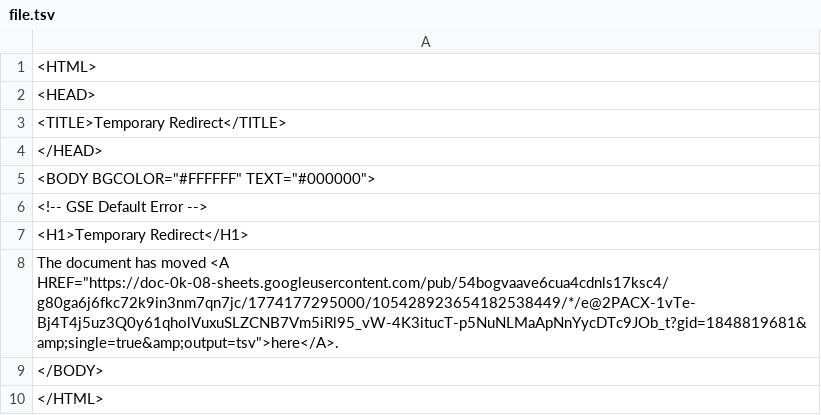
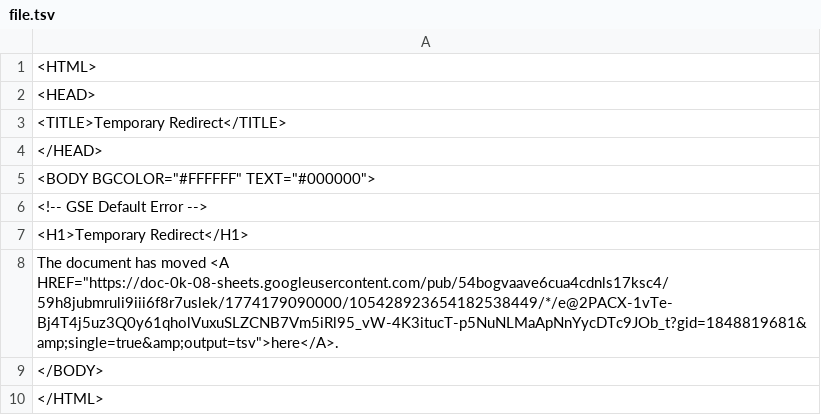
Before and after one commit to bostonshowcal/bostonshowcal, a TSV file: file.tsv, drawn as a sheet.

Commit message:
new date commit

```diff
--- a/file.tsv
+++ b/file.tsv
@@ -7,3 +7,3 @@
 <H1>Temporary Redirect</H1>
-The document has moved <A HREF="https://doc-0k-08-sheets.googleusercontent.com/pub/54bogvaave6cua4cdnls17ksc4/g80ga6j6fkc72k9in3nm7qn7jc/1774177295000/105428923654182538449/*/e@2PACX-1vTe-Bj4T4j5uz3Q0y61qholVuxuSLZCNB7Vm5iRl95_vW-4K3itucT-p5NuNLMaApNnYycDTc9JOb_t?gid=1848819681&amp;single=true&amp;output=tsv">here</A>.
+The document has moved <A HREF="https://doc-0k-08-sheets.googleusercontent.com/pub/54bogvaave6cua4cdnls17ksc4/59h8jubmruli9iii6f8r7uslek/1774179090000/105428923654182538449/*/e@2PACX-1vTe-Bj4T4j5uz3Q0y61qholVuxuSLZCNB7Vm5iRl95_vW-4K3itucT-p5NuNLMaApNnYycDTc9JOb_t?gid=1848819681&amp;single=true&amp;output=tsv">here</A>.
 </BODY>
```
